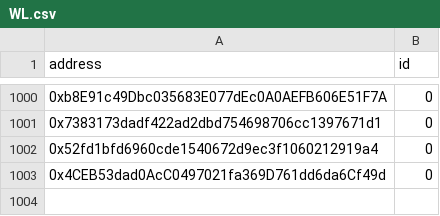
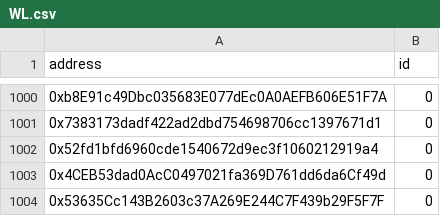
Before and after one commit to rolik2001/skulls-server, a CSV file: files/WL.csv, drawn as a sheet; only a part is shown, gaps mark what is left out.

Commit message:
changed wl

```diff
--- a/files/WL.csv
+++ b/files/WL.csv
@@ -1003 +1003,2 @@ address,id
 0x4CEB53dad0AcC0497021fa369D761dd6da6Cf49d,0
+0x53635Cc143B2603c37A269E244C7F439b29F5F7F,0
```
